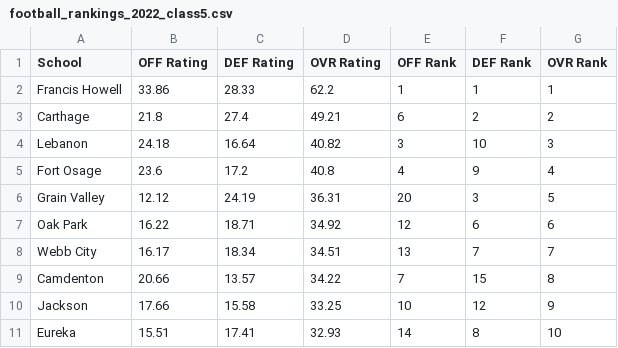
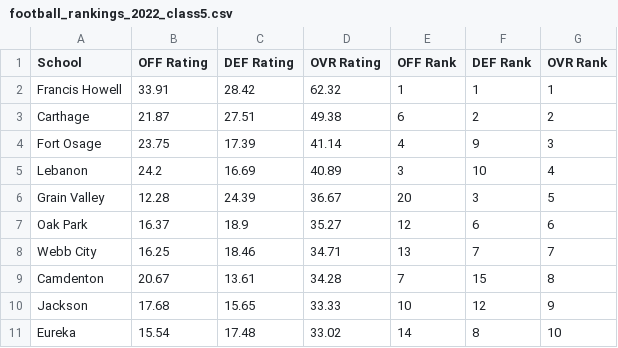
Before and after one commit to AllMOSports/football-ratings-2022, a CSV file: football_rankings_2022_class5.csv, drawn as a sheet; only a part is shown; the diff covers the shown part only.

```diff
--- a/football_rankings_2022_class5.csv
+++ b/football_rankings_2022_class5.csv
@@ -1,11 +1,11 @@
 School,OFF Rating,DEF Rating,OVR Rating,OFF Rank,DEF Rank,OVR Rank
-Francis Howell,33.86,28.33,62.2,1,1,1
-Carthage,21.8,27.4,49.21,6,2,2
-Lebanon,24.18,16.64,40.82,3,10,3
-Fort Osage,23.6,17.2,40.8,4,9,4
-Grain Valley,12.12,24.19,36.31,20,3,5
-Oak Park,16.22,18.71,34.92,12,6,6
-Webb City,16.17,18.34,34.51,13,7,7
-Camdenton,20.66,13.57,34.22,7,15,8
-Jackson,17.66,15.58,33.25,10,12,9
-Eureka,15.51,17.41,32.93,14,8,10
+Francis Howell,33.91,28.42,62.32,1,1,1
+Carthage,21.87,27.51,49.38,6,2,2
+Fort Osage,23.75,17.39,41.14,4,9,3
+Lebanon,24.2,16.69,40.89,3,10,4
+Grain Valley,12.28,24.39,36.67,20,3,5
+Oak Park,16.37,18.9,35.27,12,6,6
+Webb City,16.25,18.46,34.71,13,7,7
+Camdenton,20.67,13.61,34.28,7,15,8
+Jackson,17.68,15.65,33.33,10,12,9
+Eureka,15.54,17.48,33.02,14,8,10
```
Also changed, not shown: 1 added row, 1 removed row and 132 edited cells elsewhere in this file, football_rankings_2022_all.csv, football_rankings_2022_class2.csv, 12 other files.
